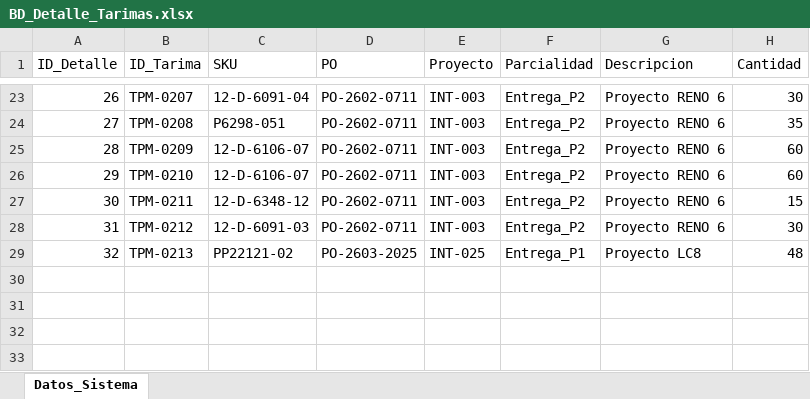
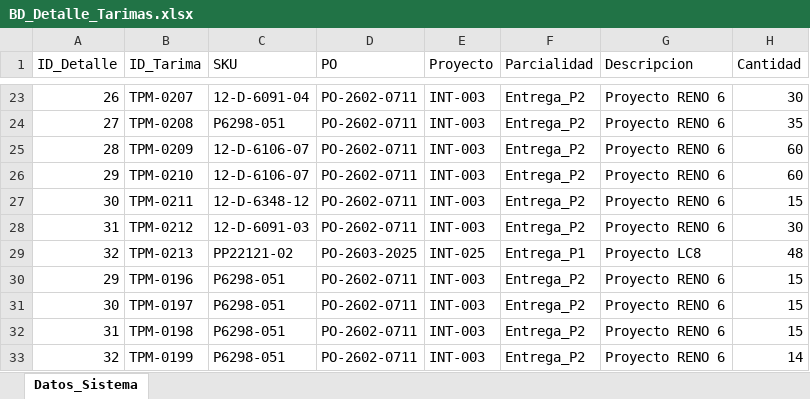
Before and after one commit to jesusalbertomoraleslopez-byte/remisiones-de-materiales, an Excel workbook: BD_Detalle_Tarimas.xlsx, sheet Datos_Sistema, drawn as a sheet; only a part is shown, gaps mark what is left out; values as stored, in another font and other column widths than the file's, no borders; the diff names each change by its address in the sheet, - before the commit and + after, or states it on an @@ line.

Commit message:
Sincronizacion App: BD_Detalle_Tarimas.xlsx

```diff
--- a/BD_Detalle_Tarimas.xlsx (sheet Datos_Sistema)
+++ b/BD_Detalle_Tarimas.xlsx (sheet Datos_Sistema)
+row 30: 29 | TPM-0196 | P6298-051 | PO-2602-0711 | INT-003 | Entrega_P2 | Proyecto RENO 6 | 15
+row 31: 30 | TPM-0197 | P6298-051 | PO-2602-0711 | INT-003 | Entrega_P2 | Proyecto RENO 6 | 15
+row 32: 31 | TPM-0198 | P6298-051 | PO-2602-0711 | INT-003 | Entrega_P2 | Proyecto RENO 6 | 15
+row 33: 32 | TPM-0199 | P6298-051 | PO-2602-0711 | INT-003 | Entrega_P2 | Proyecto RENO 6 | 14
```
